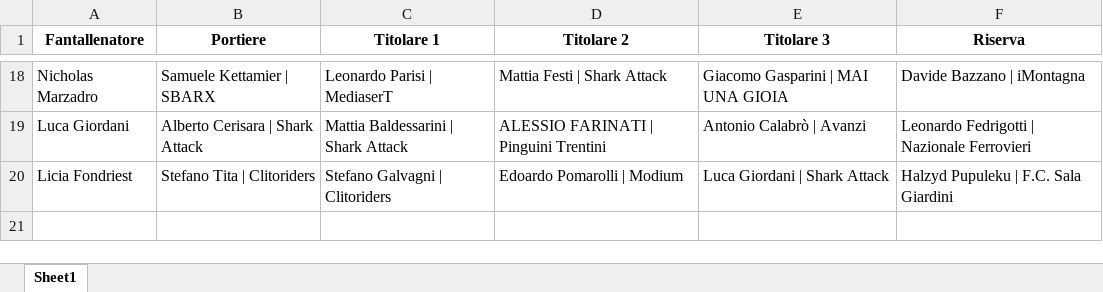
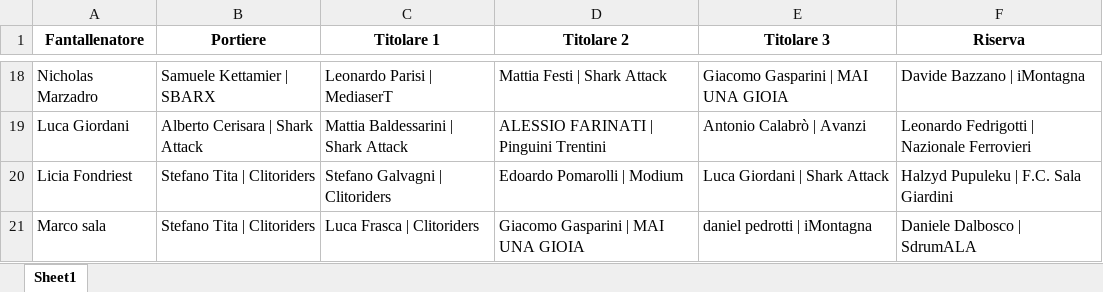
Before and after one commit to chumpblocckami/fantacalciosplash_lizzana, an Excel workbook: assets/2024_squadre.xlsx, sheet Sheet1, drawn as a sheet; only a part is shown, gaps mark what is left out; values as stored, in another font and other column widths than the file's, no borders; the diff names each change by its address in the sheet, - before the commit and + after, or states it on an @@ line.

Commit message:
Added Marco sala team

```diff
--- a/assets/2024_squadre.xlsx (sheet Sheet1)
+++ b/assets/2024_squadre.xlsx (sheet Sheet1)
+row 21: Marco sala | Stefano Tita | Clitoriders | Luca Frasca | Clitoriders | Giacomo Gasparini | MAI UNA GIOIA | daniel pedrotti | iMontagna | Daniele Dalbosco | SdrumALA
```
